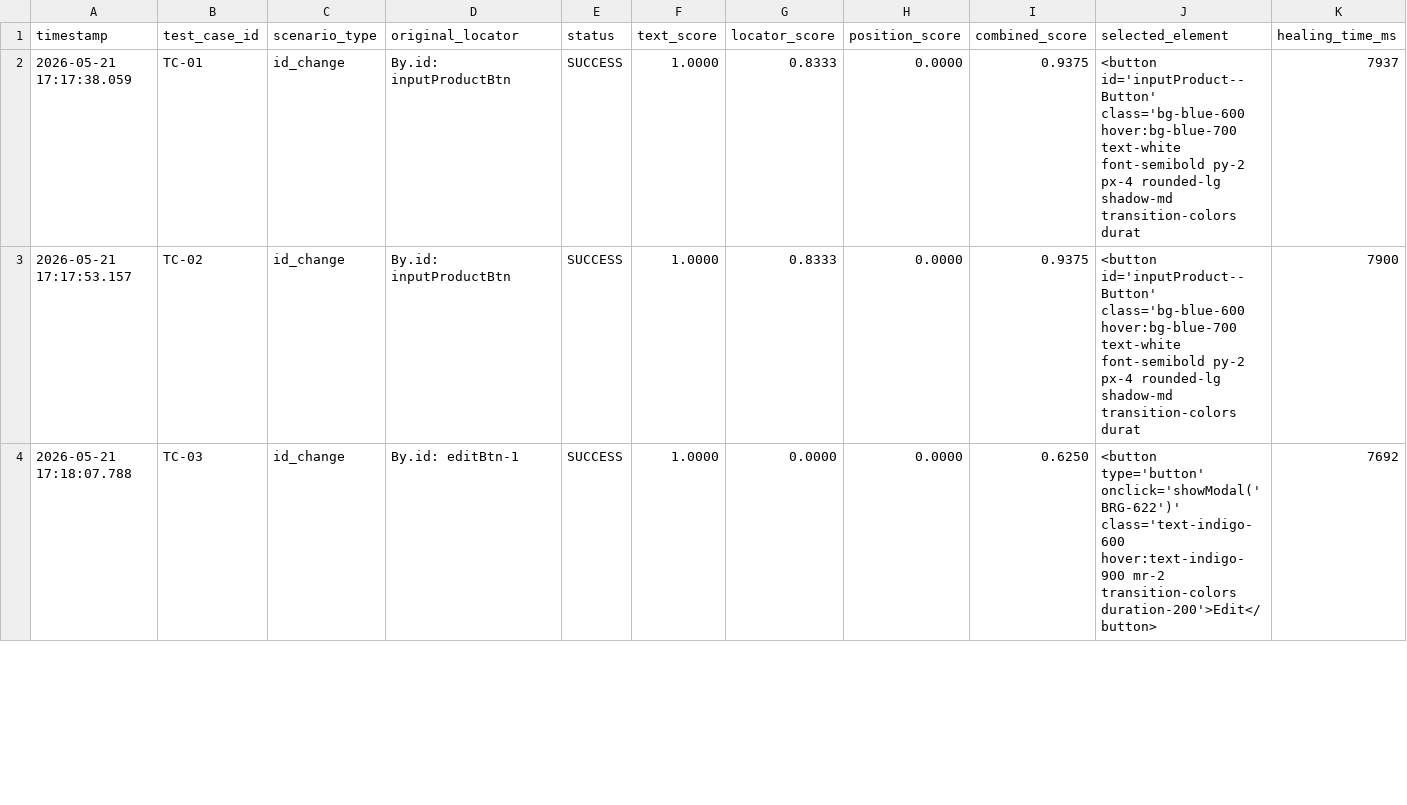
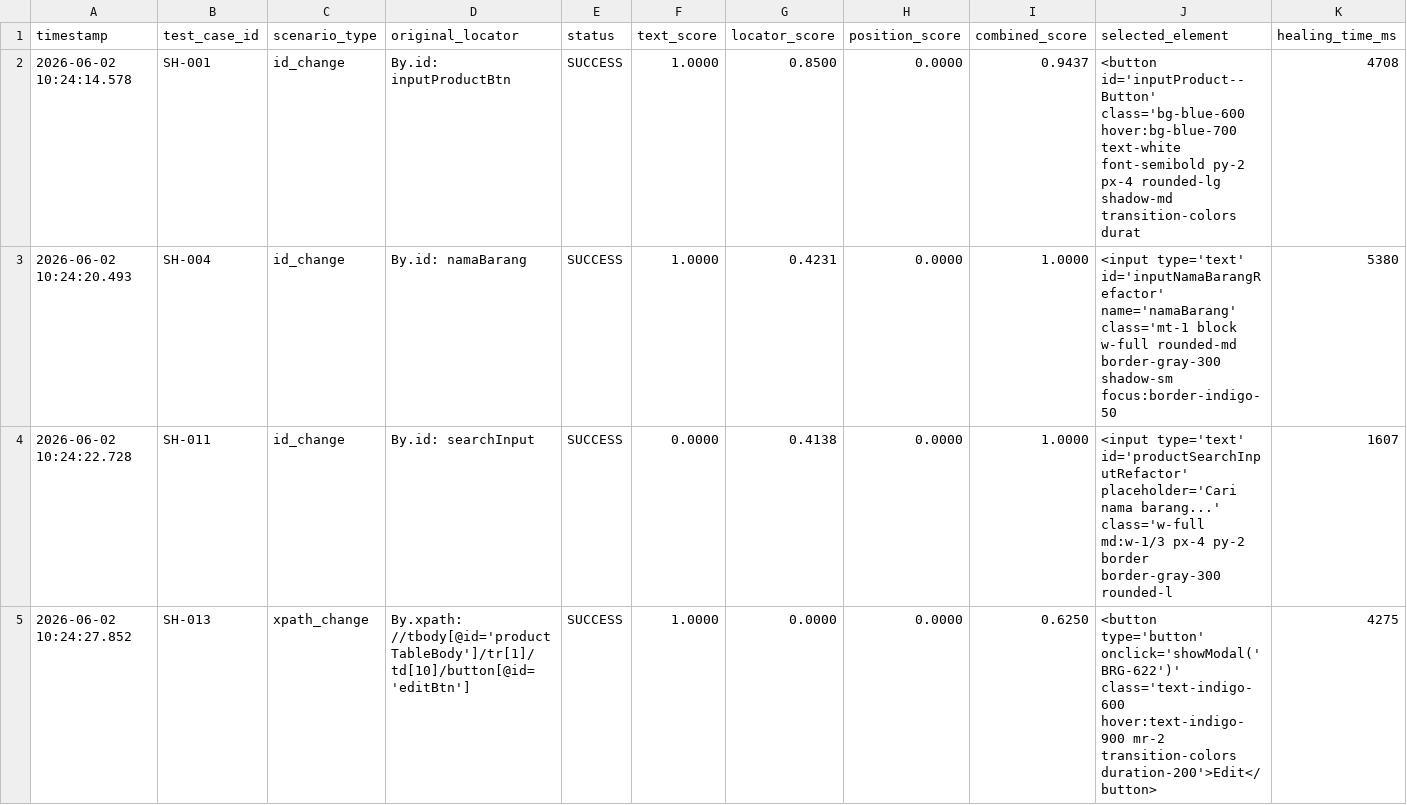
Before and after one commit to FulvianDafa/self-healing-testing-selenium, a CSV file: results/healing_log.csv, drawn as a sheet; only a part is shown; removed rows and columns are numbered as before the commit, all else as after; rows hold the shown columns only; the diff covers the shown part only; the diff names each change by its address in the sheet, - before the commit and + after, or states it on an @@ line.

Commit message:
test: stabilize self-healing test suite with 13 successful scenarios
Progress 2026-06-02:
- Fixed SH-004 precondition by forcing product modal and namaBarang input readiness.
- Prevented SH-004 from failing before the healing process starts.
- Validated recovered input type to avoid false positive healing.
- Removed/disabled SH-010 from active healing suite.
- Stabilized transaction and debt healing scenarios.
- Final healing result: 13 scenarios healed, 13 successful, HSR 100%, FPR 0%.

```diff
--- a/results/healing_log.csv
+++ b/results/healing_log.csv
-A2 (timestamp): 2026-05-21 17:17:38.059
+A2 (timestamp): 2026-06-02 10:24:14.578
-B2 (test_case_id): TC-01
+B2 (test_case_id): SH-001
-G2 (locator_score): 0.8333
+G2 (locator_score): 0.8500
-I2 (combined_score): 0.9375
+I2 (combined_score): 0.9437
-K2 (healing_time_ms): 7937
+K2 (healing_time_ms): 4708
-row 3: 2026-05-21 17:17:53.157 | TC-02 | id_change | By.id: inputProductBtn | SUCCESS | 1.0000 | 0.8333 | 0.0000 | 0.9375 | <button id='inputProduct--Button' class='bg-blue-600 hover:bg-blue-700 text-white font-semibold py-2 px-4 rounded-lg shadow-md transition-colors durat | 7900
+row 3: 2026-06-02 10:24:20.493 | SH-004 | id_change | By.id: namaBarang | SUCCESS | 1.0000 | 0.4231 | 0.0000 | 1.0000 | <input type='text' id='inputNamaBarangRefactor' name='namaBarang' class='mt-1 block w-full rounded-md border-gray-300 shadow-sm focus:border-indigo-50 | 5380
+row 4: 2026-06-02 10:24:22.728 | SH-011 | id_change | By.id: searchInput | SUCCESS | 0.0000 | 0.4138 | 0.0000 | 1.0000 | <input type='text' id='productSearchInputRefactor' placeholder='Cari nama barang...' class='w-full md:w-1/3 px-4 py-2 border border-gray-300 rounded-l | 1607
-A5 (timestamp): 2026-05-21 17:18:07.788
+A5 (timestamp): 2026-06-02 10:24:27.852
-B5 (test_case_id): TC-03
+B5 (test_case_id): SH-013
-C5 (scenario_type): id_change
+C5 (scenario_type): xpath_change
-D5 (original_locator): By.id: editBtn-1
+D5 (original_locator): By.xpath: //tbody[@id='productTableBody']/tr[1]/td[10]/button[@id='editBtn']
-K5 (healing_time_ms): 7692
+K5 (healing_time_ms): 4275
```
Also changed, not shown: 9 added rows and 3 removed rows elsewhere in this file, results/baseline_log.csv, 16 other files.
